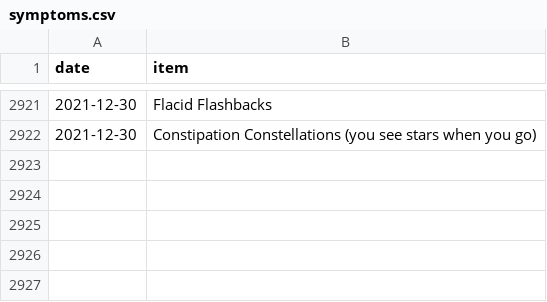
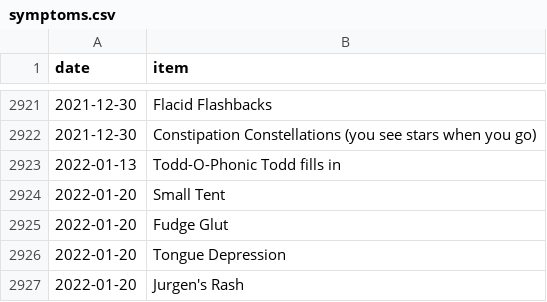
Before and after one commit to SpikeyBXL/thursdaywavelengths, a CSV file: data/symptoms.csv, drawn as a sheet; only a part is shown, gaps mark what is left out; the diff names each change by its address in the sheet, - before the commit and + after, or states it on an @@ line.

Commit message:
20 JAN 2022

```diff
--- a/data/symptoms.csv
+++ b/data/symptoms.csv
+row 2923: 2022-01-13 | Todd-O-Phonic Todd fills in
+row 2924: 2022-01-20 | Small Tent
+row 2925: 2022-01-20 | Fudge Glut
+row 2926: 2022-01-20 | Tongue Depression
+row 2927: 2022-01-20 | Jurgen's Rash
```
